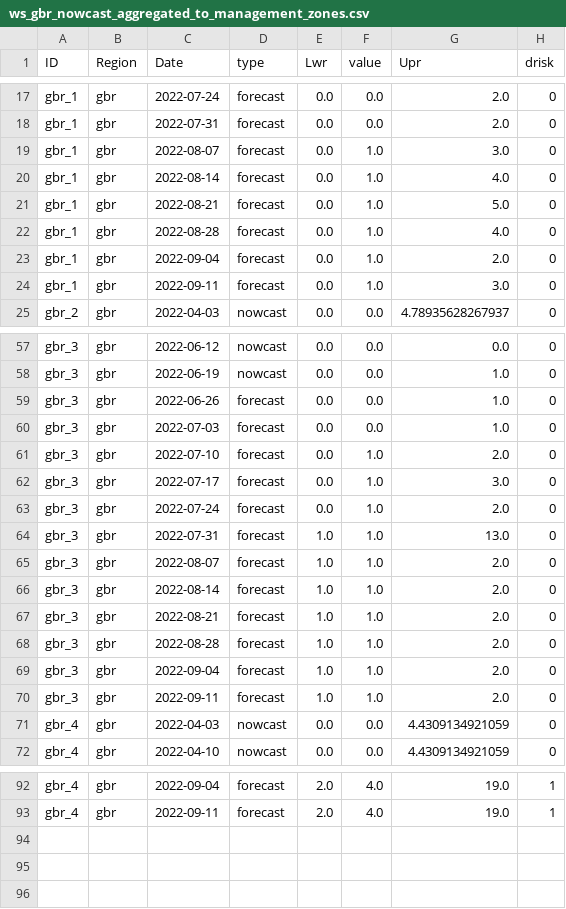
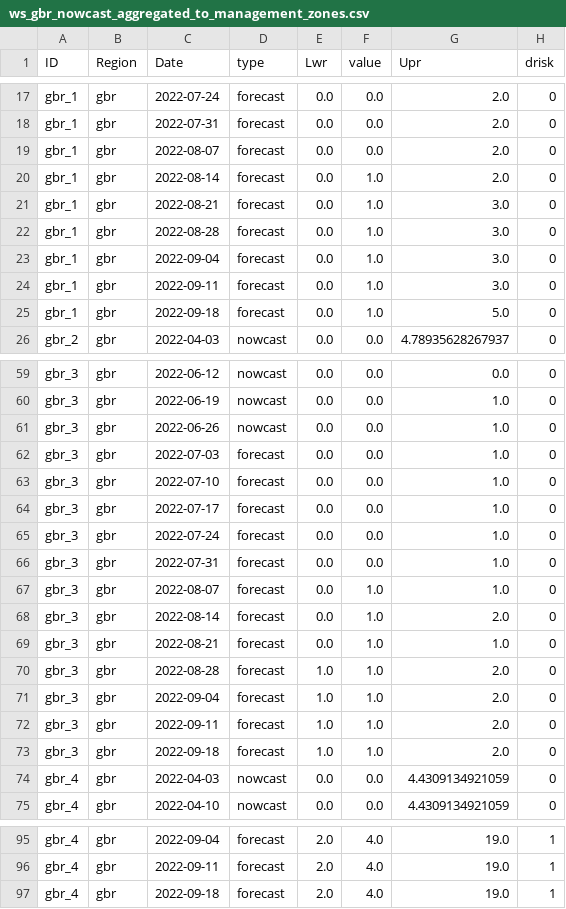
Before and after one commit to jms5151/uh-noaa-shiny-app, a CSV file: forec_shiny_app_data/Forecasts/ws_gbr_nowcast_aggregated_to_management_zones.csv, drawn as a sheet; only a part is shown, gaps mark what is left out; the diff covers the shown part only.

```diff
--- a/forec_shiny_app_data/Forecasts/ws_gbr_nowcast_aggregated_to_management_zones.csv
+++ b/forec_shiny_app_data/Forecasts/ws_gbr_nowcast_aggregated_to_management_zones.csv
@@ -18,8 +18,9 @@ gbr_1,gbr,2022-07-24,forecast,0.0,0.0,2.0,0
 gbr_1,gbr,2022-07-31,forecast,0.0,0.0,2.0,0
-gbr_1,gbr,2022-08-07,forecast,0.0,1.0,3.0,0
-gbr_1,gbr,2022-08-14,forecast,0.0,1.0,4.0,0
-gbr_1,gbr,2022-08-21,forecast,0.0,1.0,5.0,0
-gbr_1,gbr,2022-08-28,forecast,0.0,1.0,4.0,0
-gbr_1,gbr,2022-09-04,forecast,0.0,1.0,2.0,0
+gbr_1,gbr,2022-08-07,forecast,0.0,0.0,2.0,0
+gbr_1,gbr,2022-08-14,forecast,0.0,1.0,2.0,0
+gbr_1,gbr,2022-08-21,forecast,0.0,1.0,3.0,0
+gbr_1,gbr,2022-08-28,forecast,0.0,1.0,3.0,0
+gbr_1,gbr,2022-09-04,forecast,0.0,1.0,3.0,0
 gbr_1,gbr,2022-09-11,forecast,0.0,1.0,3.0,0
+gbr_1,gbr,2022-09-18,forecast,0.0,1.0,5.0,0
 gbr_2,gbr,2022-04-03,nowcast,0.0,0.0,4.78935628267937,0
@@ -58,11 +60,11 @@ gbr_3,gbr,2022-06-12,nowcast,0.0,0.0,0.0,0
 gbr_3,gbr,2022-06-19,nowcast,0.0,0.0,1.0,0
-gbr_3,gbr,2022-06-26,forecast,0.0,0.0,1.0,0
+gbr_3,gbr,2022-06-26,nowcast,0.0,0.0,1.0,0
 gbr_3,gbr,2022-07-03,forecast,0.0,0.0,1.0,0
-gbr_3,gbr,2022-07-10,forecast,0.0,1.0,2.0,0
-gbr_3,gbr,2022-07-17,forecast,0.0,1.0,3.0,0
-gbr_3,gbr,2022-07-24,forecast,0.0,1.0,2.0,0
-gbr_3,gbr,2022-07-31,forecast,1.0,1.0,13.0,0
-gbr_3,gbr,2022-08-07,forecast,1.0,1.0,2.0,0
-gbr_3,gbr,2022-08-14,forecast,1.0,1.0,2.0,0
-gbr_3,gbr,2022-08-21,forecast,1.0,1.0,2.0,0
+gbr_3,gbr,2022-07-10,forecast,0.0,0.0,1.0,0
+gbr_3,gbr,2022-07-17,forecast,0.0,0.0,1.0,0
+gbr_3,gbr,2022-07-24,forecast,0.0,0.0,1.0,0
+gbr_3,gbr,2022-07-31,forecast,0.0,0.0,1.0,0
+gbr_3,gbr,2022-08-07,forecast,0.0,1.0,1.0,0
+gbr_3,gbr,2022-08-14,forecast,0.0,1.0,2.0,0
+gbr_3,gbr,2022-08-21,forecast,0.0,1.0,1.0,0
 gbr_3,gbr,2022-08-28,forecast,1.0,1.0,2.0,0
@@ -70,2 +72,3 @@ gbr_3,gbr,2022-09-04,forecast,1.0,1.0,2.0,0
 gbr_3,gbr,2022-09-11,forecast,1.0,1.0,2.0,0
+gbr_3,gbr,2022-09-18,forecast,1.0,1.0,2.0,0
 gbr_4,gbr,2022-04-03,nowcast,0.0,0.0,4.4309134921059,0
@@ -93 +96,2 @@ gbr_4,gbr,2022-09-04,forecast,2.0,4.0,19.0,1
 gbr_4,gbr,2022-09-11,forecast,2.0,4.0,19.0,1
+gbr_4,gbr,2022-09-18,forecast,2.0,4.0,19.0,1
```
Also changed, not shown: 1 added row and 16 edited cells elsewhere in this file, forec_shiny_app_data/Forecasts/ga_gbr_nowcast_aggregated_to_management_zones.csv, forec_shiny_app_data/Scenarios/ga_gbr_basevals_gbrmpa.csv, 55 other files.
